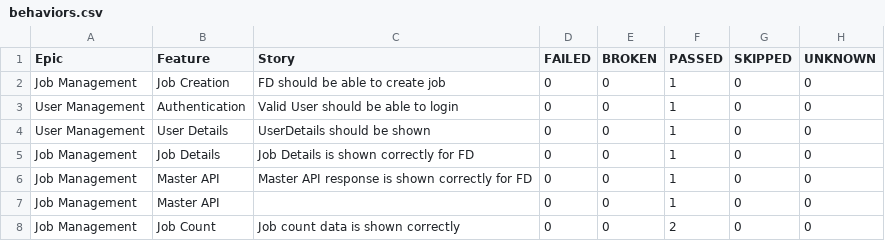
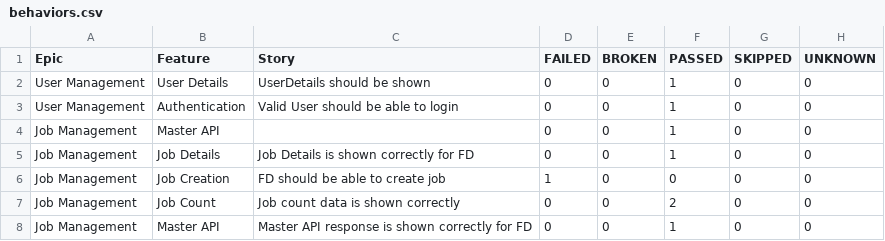
Before and after one commit to kstvds24/Phoenix-TestAutomationFrameWork, a CSV file: data/behaviors.csv, drawn as a sheet.

```diff
--- a/data/behaviors.csv
+++ b/data/behaviors.csv
@@ -1,8 +1,8 @@
 "Epic","Feature","Story","FAILED","BROKEN","PASSED","SKIPPED","UNKNOWN"
-"Job Management","Job Creation","FD should be able to create job","0","0","1","0","0"
+"User Management","User Details","UserDetails should be shown","0","0","1","0","0"
 "User Management","Authentication","Valid User should be able to login","0","0","1","0","0"
-"User Management","User Details","UserDetails should be shown","0","0","1","0","0"
+"Job Management","Master API","","0","0","1","0","0"
 "Job Management","Job Details","Job Details is shown correctly for FD","0","0","1","0","0"
+"Job Management","Job Creation","FD should be able to create job","1","0","0","0","0"
+"Job Management","Job Count","Job count data is shown correctly","0","0","2","0","0"
 "Job Management","Master API","Master API response is shown correctly for FD","0","0","1","0","0"
-"Job Management","Master API","","0","0","1","0","0"
-"Job Management","Job Count","Job count data is shown correctly","0","0","2","0","0"
```
Also changed, not shown: data/suites.csv, 56 other files.
